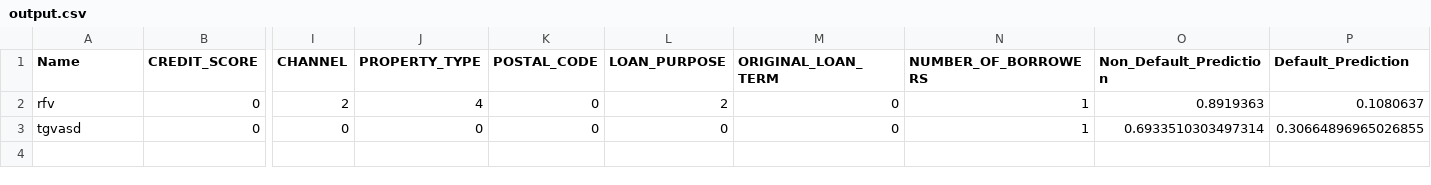
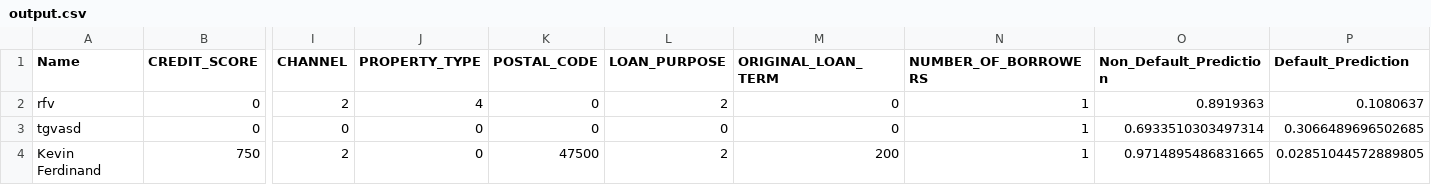
Before and after one commit to CxKingx/CapstoneStreamlit, a CSV file: Database/output.csv, drawn as a sheet; only a part is shown, gaps mark what is left out; rows hold the shown columns only; the diff names each change by its address in the sheet, - before the commit and + after, or states it on an @@ line.

```diff
--- a/Database/output.csv
+++ b/Database/output.csv
-P3 (Default_Prediction): 0.30664896965026855
+P3 (Default_Prediction): 0.3066489696502685
+row 4: Kevin Ferdinand | 750 | 2 | 0 | 47500 | 2 | 200 | 1 | 0.9714895486831665 | 0.02851044572889805
```
Also changed, not shown: 2 other files.
